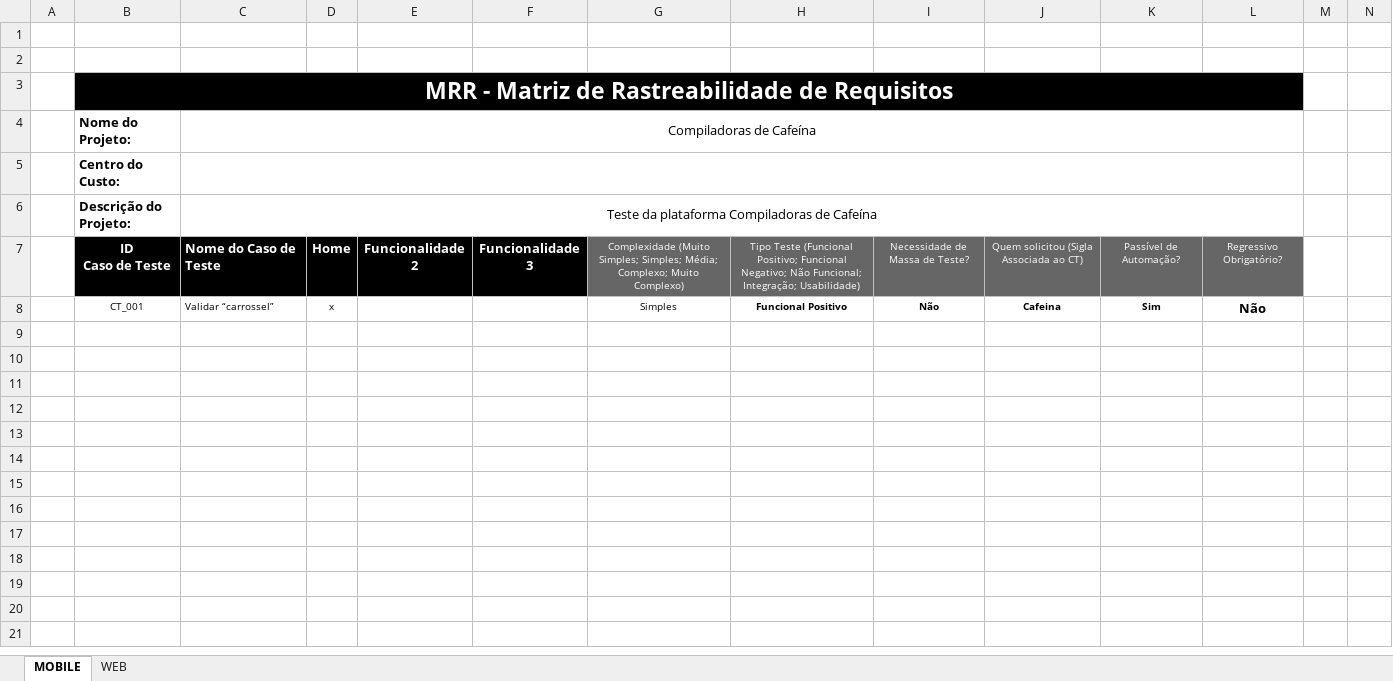
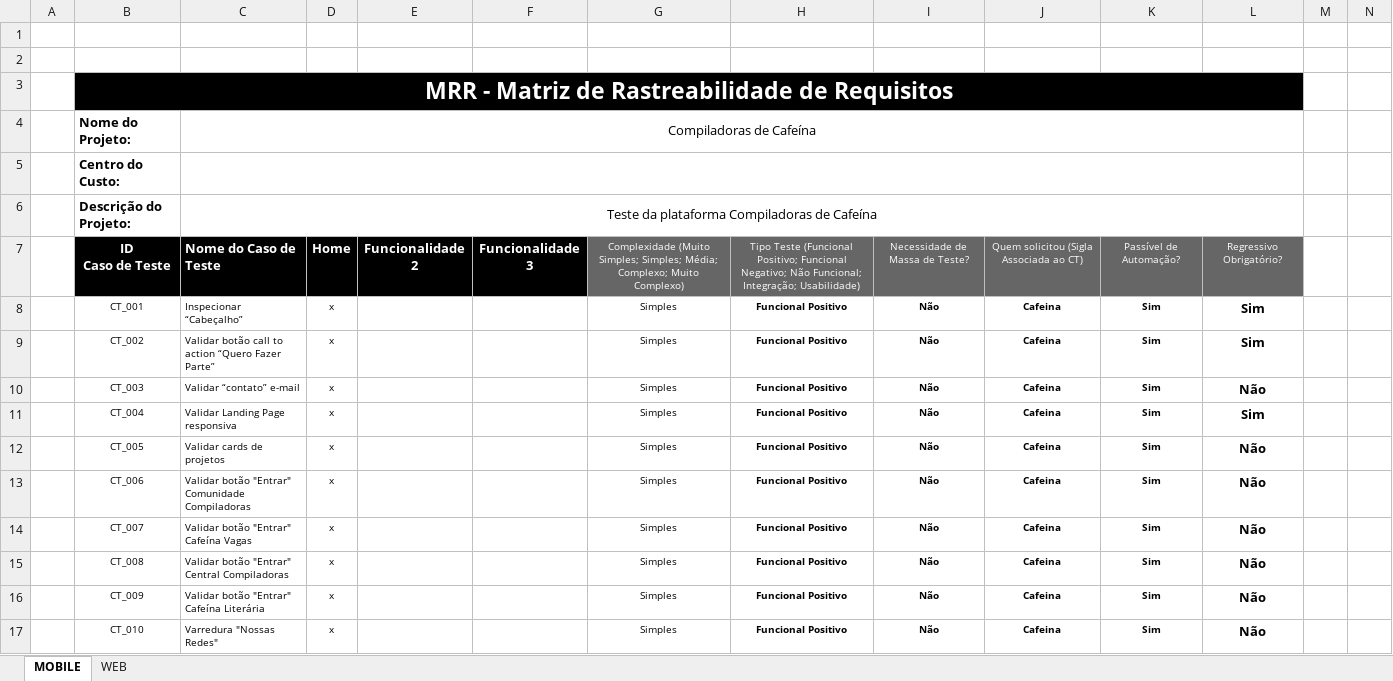
Before and after one commit to ComunidadeCafeina/plataforma-qa, an Excel workbook: MRR/MRR.xlsx, sheet MOBILE, drawn as a sheet; values as stored, in another font and other column widths than the file's, no borders; charts and pictures not drawn; addresses are those after the commit; the diff names each change by its address in the sheet, - before the commit and + after, or states it on an @@ line.

Commit message:
MRR alterado+ Modelagem Contrate Uma Mina
Inclusão MRR com casos de teste mobile
Alteração de MRR Web
Inclusão parcial de modelagem Contrate Uma Mina

```diff
--- a/MRR/MRR.xlsx (sheet MOBILE)
+++ b/MRR/MRR.xlsx (sheet MOBILE)
+row 8:  | CT_001 | Inspecionar “Cabeçalho” | x |  |  | Simples | Funcional Positivo | Não | Cafeina | Sim | Sim
+row 9:  | CT_002 | Validar botão call to action “Quero Fazer Parte” | x |  |  | Simples | Funcional Positivo | Não | Cafeina | Sim | Sim
+row 10:  | CT_003 | Validar “contato” e-mail | x |  |  | Simples | Funcional Positivo | Não | Cafeina | Sim | Não
+row 11:  | CT_004 | Validar Landing Page responsiva | x |  |  | Simples | Funcional Positivo | Não | Cafeina | Sim | Sim
-B12: CT_001
+B12: CT_005
-C12: Validar “carrossel”
+C12: Validar cards de projetos
-row 13: (empty)
+row 13:  | CT_006 | Validar botão "Entrar" Comunidade Compiladoras | x |  |  | Simples | Funcional Positivo | Não | Cafeina | Sim | Não
+row 14:  | CT_007 | Validar botão "Entrar" Cafeína Vagas | x |  |  | Simples | Funcional Positivo | Não | Cafeina | Sim | Não
+row 15:  | CT_008 | Validar botão "Entrar" Central Compiladoras | x |  |  | Simples | Funcional Positivo | Não | Cafeina | Sim | Não
+row 16:  | CT_009 | Validar botão "Entrar" Cafeína Literária | x |  |  | Simples | Funcional Positivo | Não | Cafeina | Sim | Não
+row 17:  | CT_010 | Varredura "Nossas Redes" | x |  |  | Simples | Funcional Positivo | Não | Cafeina | Sim | Não
```
Also changed, not shown: sheet WEB, charts or pictures, 6 other files.
